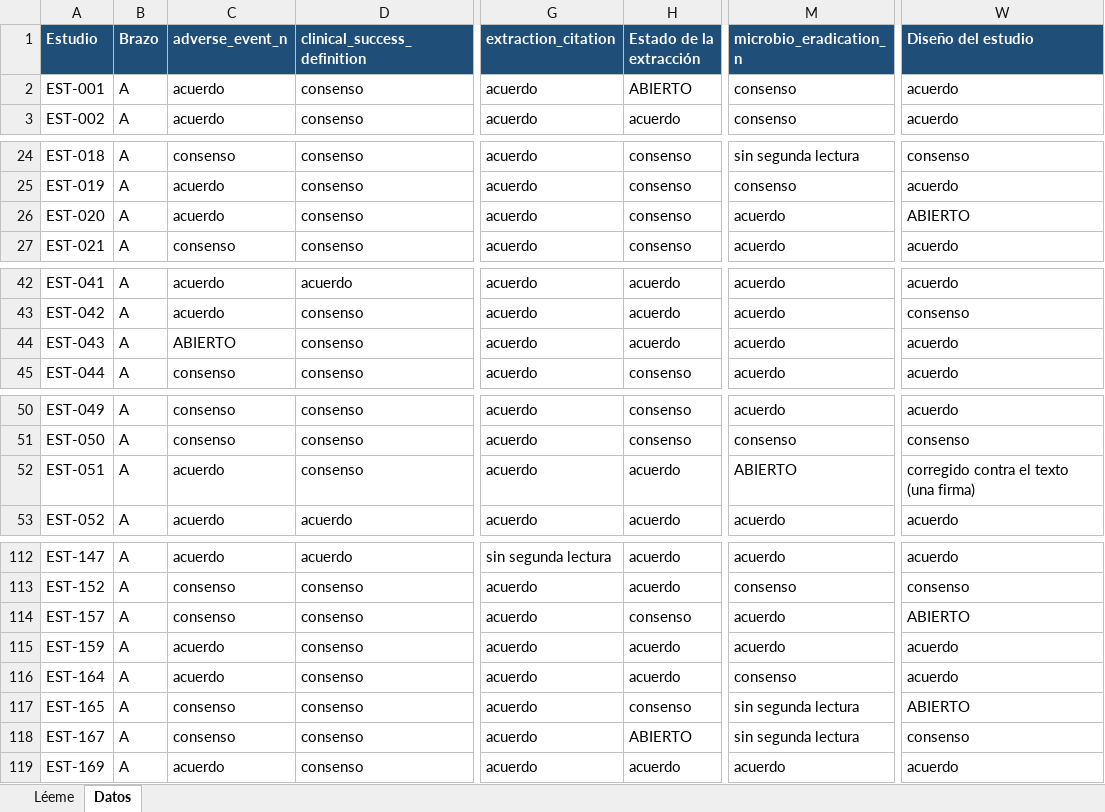
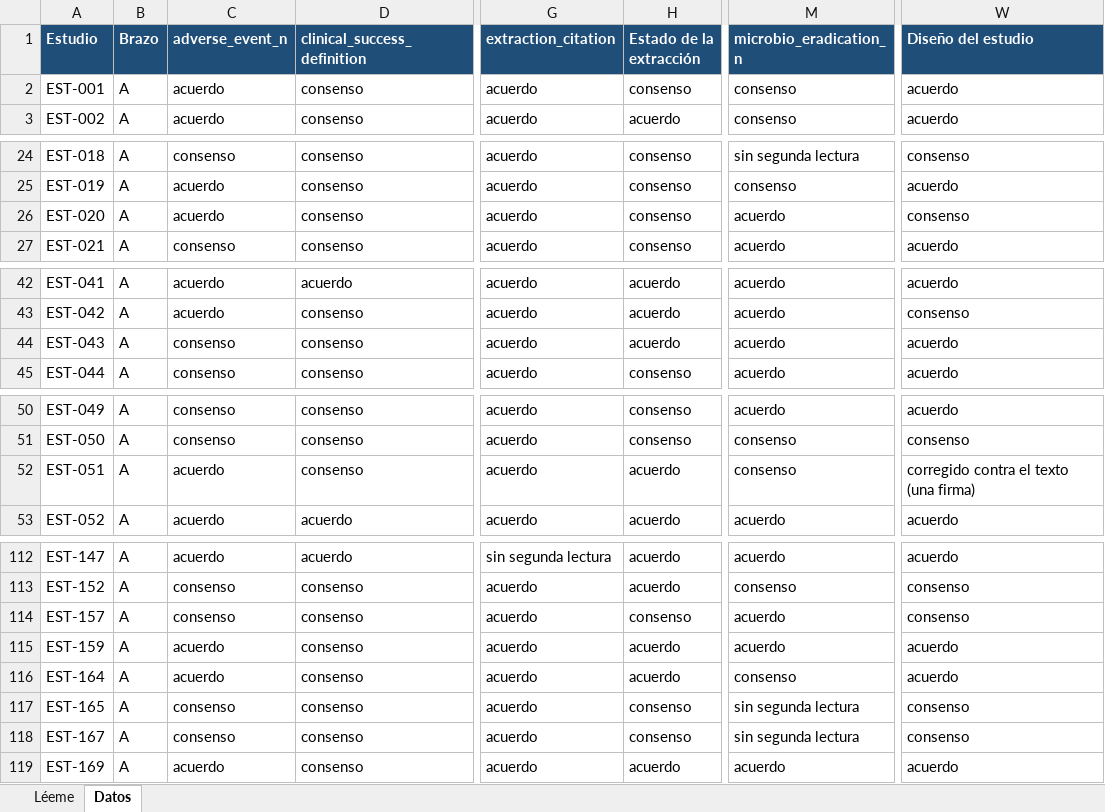
Before and after one commit to DANNY-LAB93/clo-author, an Excel workbook: verificables revisión sistemática/S15_procedencia_de_cada_casilla.xlsx, sheet Datos, drawn as a sheet; only a part is shown, gaps mark what is left out; values as stored, in another font and other column widths than the file's, no borders; the diff covers the shown part only; the diff names each change by its address in the sheet, - before the commit and + after, or states it on an @@ line.

```diff
--- a/verificables revisión sistemática/S15_procedencia_de_cada_casilla.xlsx (sheet Datos)
+++ b/verificables revisión sistemática/S15_procedencia_de_cada_casilla.xlsx (sheet Datos)
-H2 (Estado de la extracción): ABIERTO
+H2 (Estado de la extracción): consenso
-W26 (Diseño del estudio): ABIERTO
+W26 (Diseño del estudio): consenso
-C44 (adverse_event_n): ABIERTO
+C44 (adverse_event_n): consenso
-M52 (microbio_eradication_n): ABIERTO
+M52 (microbio_eradication_n): consenso
-W114 (Diseño del estudio): ABIERTO
+W114 (Diseño del estudio): consenso
-W117 (Diseño del estudio): ABIERTO
+W117 (Diseño del estudio): consenso
-H118 (Estado de la extracción): ABIERTO
+H118 (Estado de la extracción): consenso
```
Also changed, not shown: 6 edited cells elsewhere in this sheet, revision_sistematica/extraccion/FIRMAR_pendientes.xlsx, verificables revisión sistemática/S10_idioma_verificado_sobre_texto_completo.xlsx, 55 other files.
